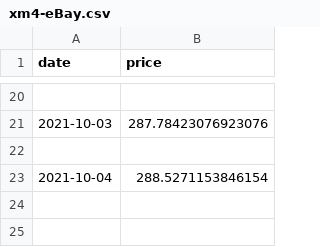
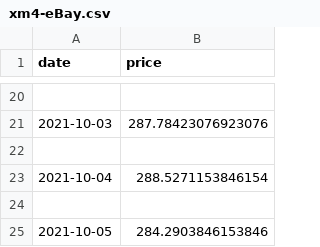
Before and after one commit to SSFullStackDev/DevBlog, a CSV file: xm4-eBay.csv, drawn as a sheet; only a part is shown, gaps mark what is left out; the diff names each change by its address in the sheet, - before the commit and + after, or states it on an @@ line.

Commit message:
created model for price_history database

```diff
--- a/xm4-eBay.csv
+++ b/xm4-eBay.csv
+row 24: (empty)
+row 25: 2021-10-05 | 284.2903846153846
```
Also changed, not shown: 8 other files.
